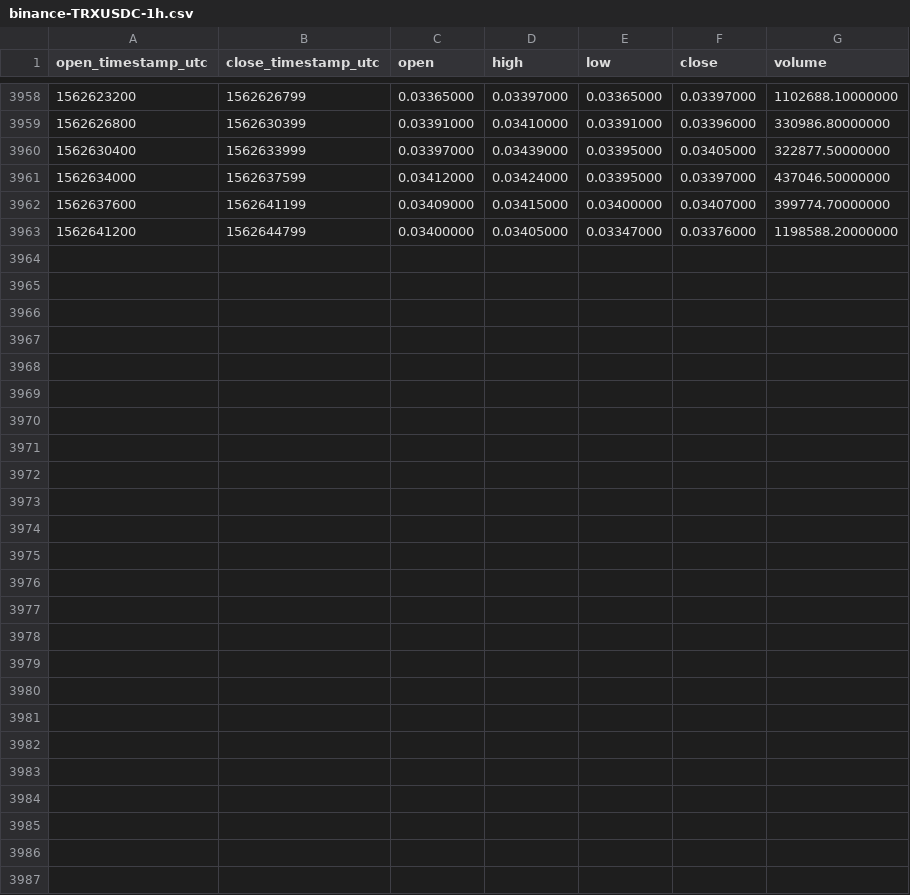
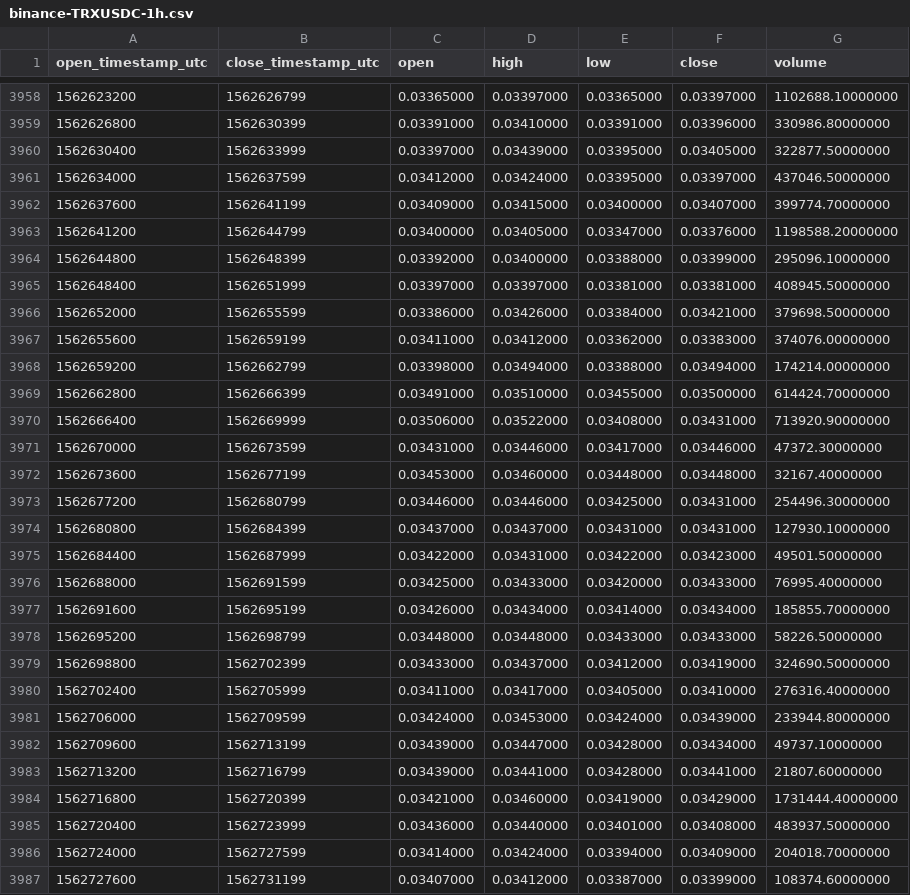
Before and after one commit to cryptobigbro/binance-TRXUSDC, a CSV file: binance-TRXUSDC-1h.csv, drawn as a sheet; only a part is shown, gaps mark what is left out; the diff names each change by its address in the sheet, - before the commit and + after, or states it on an @@ line.

Commit message:
Update OHLCV data.

```diff
--- a/binance-TRXUSDC-1h.csv
+++ b/binance-TRXUSDC-1h.csv
+row 3964: 1562644800 | 1562648399 | 0.03392000 | 0.03400000 | 0.03388000 | 0.03399000 | 295096.10000000
+row 3965: 1562648400 | 1562651999 | 0.03397000 | 0.03397000 | 0.03381000 | 0.03381000 | 408945.50000000
+row 3966: 1562652000 | 1562655599 | 0.03386000 | 0.03426000 | 0.03384000 | 0.03421000 | 379698.50000000
+row 3967: 1562655600 | 1562659199 | 0.03411000 | 0.03412000 | 0.03362000 | 0.03383000 | 374076.00000000
+row 3968: 1562659200 | 1562662799 | 0.03398000 | 0.03494000 | 0.03388000 | 0.03494000 | 174214.00000000
+row 3969: 1562662800 | 1562666399 | 0.03491000 | 0.03510000 | 0.03455000 | 0.03500000 | 614424.70000000
+row 3970: 1562666400 | 1562669999 | 0.03506000 | 0.03522000 | 0.03408000 | 0.03431000 | 713920.90000000
+row 3971: 1562670000 | 1562673599 | 0.03431000 | 0.03446000 | 0.03417000 | 0.03446000 | 47372.30000000
+row 3972: 1562673600 | 1562677199 | 0.03453000 | 0.03460000 | 0.03448000 | 0.03448000 | 32167.40000000
+row 3973: 1562677200 | 1562680799 | 0.03446000 | 0.03446000 | 0.03425000 | 0.03431000 | 254496.30000000
+row 3974: 1562680800 | 1562684399 | 0.03437000 | 0.03437000 | 0.03431000 | 0.03431000 | 127930.10000000
+row 3975: 1562684400 | 1562687999 | 0.03422000 | 0.03431000 | 0.03422000 | 0.03423000 | 49501.50000000
+row 3976: 1562688000 | 1562691599 | 0.03425000 | 0.03433000 | 0.03420000 | 0.03433000 | 76995.40000000
+row 3977: 1562691600 | 1562695199 | 0.03426000 | 0.03434000 | 0.03414000 | 0.03434000 | 185855.70000000
+row 3978: 1562695200 | 1562698799 | 0.03448000 | 0.03448000 | 0.03433000 | 0.03433000 | 58226.50000000
+row 3979: 1562698800 | 1562702399 | 0.03433000 | 0.03437000 | 0.03412000 | 0.03419000 | 324690.50000000
+row 3980: 1562702400 | 1562705999 | 0.03411000 | 0.03417000 | 0.03405000 | 0.03410000 | 276316.40000000
+row 3981: 1562706000 | 1562709599 | 0.03424000 | 0.03453000 | 0.03424000 | 0.03439000 | 233944.80000000
+row 3982: 1562709600 | 1562713199 | 0.03439000 | 0.03447000 | 0.03428000 | 0.03434000 | 49737.10000000
+row 3983: 1562713200 | 1562716799 | 0.03439000 | 0.03441000 | 0.03428000 | 0.03441000 | 21807.60000000
+row 3984: 1562716800 | 1562720399 | 0.03421000 | 0.03460000 | 0.03419000 | 0.03429000 | 1731444.40000000
+row 3985: 1562720400 | 1562723999 | 0.03436000 | 0.03440000 | 0.03401000 | 0.03408000 | 483937.50000000
+row 3986: 1562724000 | 1562727599 | 0.03414000 | 0.03424000 | 0.03394000 | 0.03409000 | 204018.70000000
+row 3987: 1562727600 | 1562731199 | 0.03407000 | 0.03412000 | 0.03387000 | 0.03399000 | 108374.60000000
```
Also changed, not shown: binance-TRXUSDC-1d.csv.
